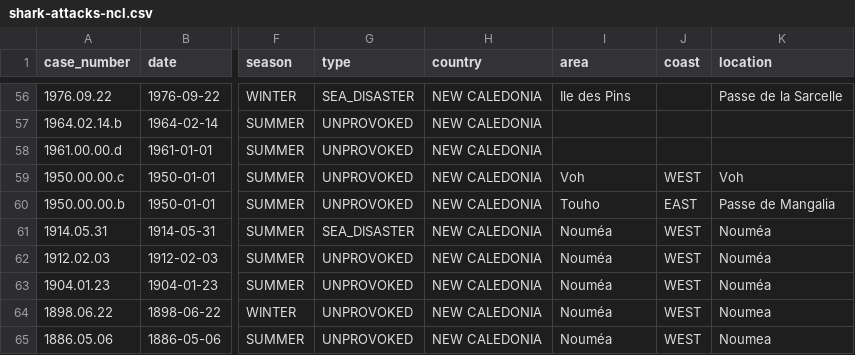
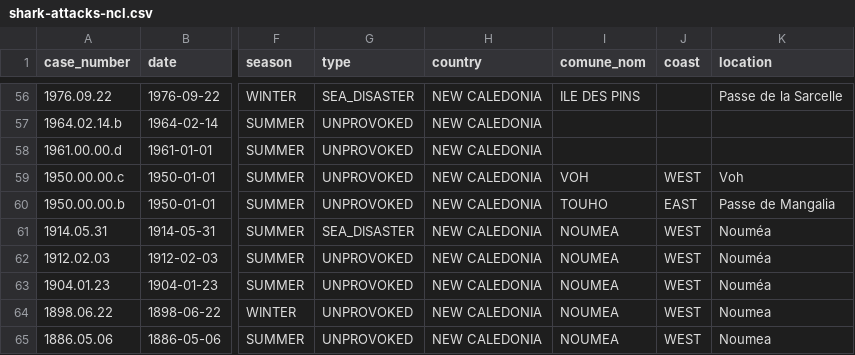
Before and after one commit to adriens/odata-ncl, a CSV file: data/shark-attacks/shark-attacks-ncl.csv, drawn as a sheet; only a part is shown, gaps mark what is left out; the diff covers the shown part only; the diff names each change by its address in the sheet, - before the commit and + after, or states it on an @@ line.

```diff
--- a/data/shark-attacks/shark-attacks-ncl.csv
+++ b/data/shark-attacks/shark-attacks-ncl.csv
-I1: area
+I1: comune_nom
-I56 (comune_nom): Ile des Pins
+I56 (comune_nom): ILE DES PINS
-I59 (comune_nom): Voh
+I59 (comune_nom): VOH
-I60 (comune_nom): Touho
+I60 (comune_nom): TOUHO
-I61:I65 (comune_nom): Nouméa
+I61:I65 (comune_nom): NOUMEA
```
Also changed, not shown: 50 edited cells elsewhere in this file.
